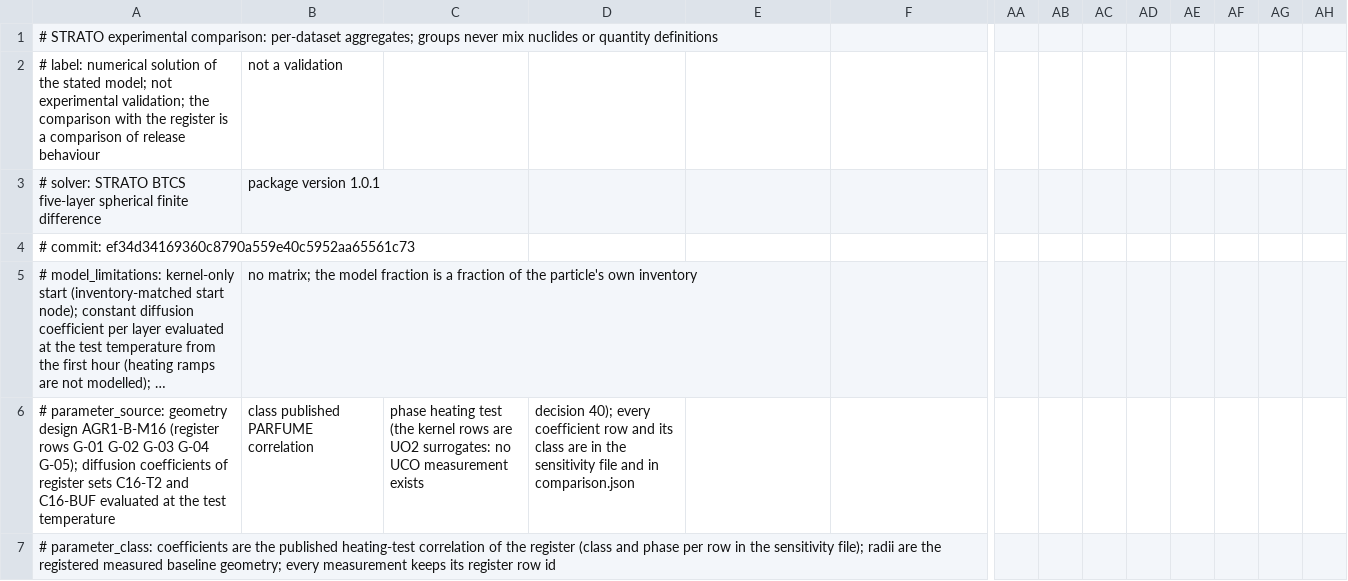
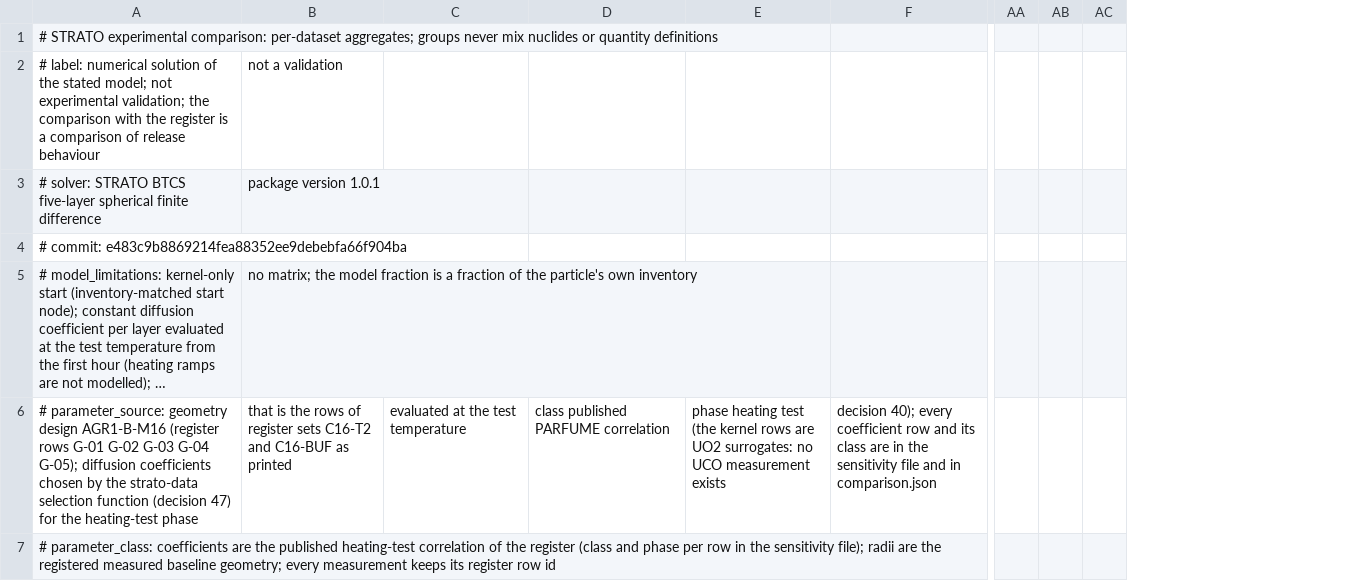
Before and after one commit to weewzr/STRATO, a CSV file: data/comparison/comparison_datasets.csv, drawn as a sheet; only a part is shown, gaps mark what is left out; long unchanged cells end in …; removed rows and columns are numbered as before the commit, all else as after; rows hold the shown columns only; the diff covers the shown part only; the diff names each change by its address in the sheet, - before the commit and + after, or states it on an @@ line.

```diff
--- a/data/comparison/comparison_datasets.csv
+++ b/data/comparison/comparison_datasets.csv
-column AC, empty
-column AD, empty
-column AE, empty
-column AF, empty
-column AG, empty
-A4: # commit: ef34d34169360c8790a559e40c5952aa65561c73
+A4: # commit: e483c9b8869214fea88352ee9debebfa66f904ba
-row 6: # parameter_source: geometry design AGR1-B-M16 (register rows G-01 G-02 G-03 G-04 G-05); diffusion coefficients of register sets C16-T2 and C16-BUF evaluated at the test temperature | class published PARFUME correlation | phase heating test (the kernel rows are UO2 surrogates: no UCO measurement exists | decision 40); every coefficient row and its class are in the sensitivity file and in comparison.json
+row 6: # parameter_source: geometry design AGR1-B-M16 (register rows G-01 G-02 G-03 G-04 G-05); diffusion coefficients chosen by the strato-data selection function (decision 47) for the heating-test phase | that is the rows of register sets C16-T2 and C16-BUF as printed | evaluated at the test temperature | class published PARFUME correlation | phase heating test (the kernel rows are UO2 surrogates: no UCO measurement exists | decision 40); every coefficient row and its class are in the sensitivity file and in comparison.json
```
Also changed, not shown: 3 edited cells elsewhere in this file, data/comparison/comparison_rows.csv, data/comparison/convergence_spatial.csv, 19 other files.
